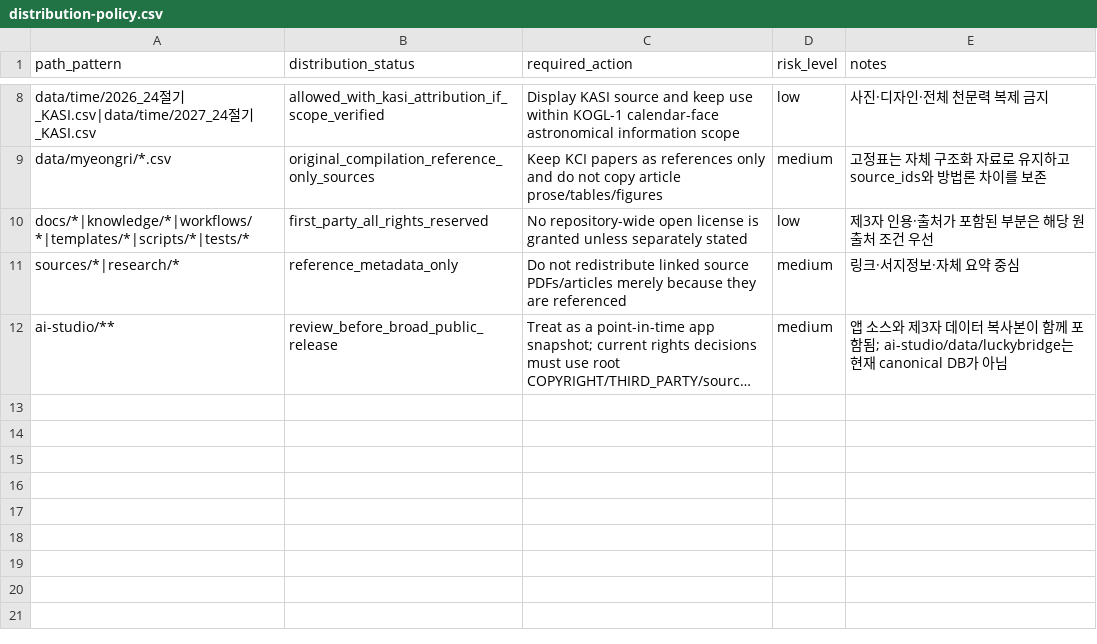
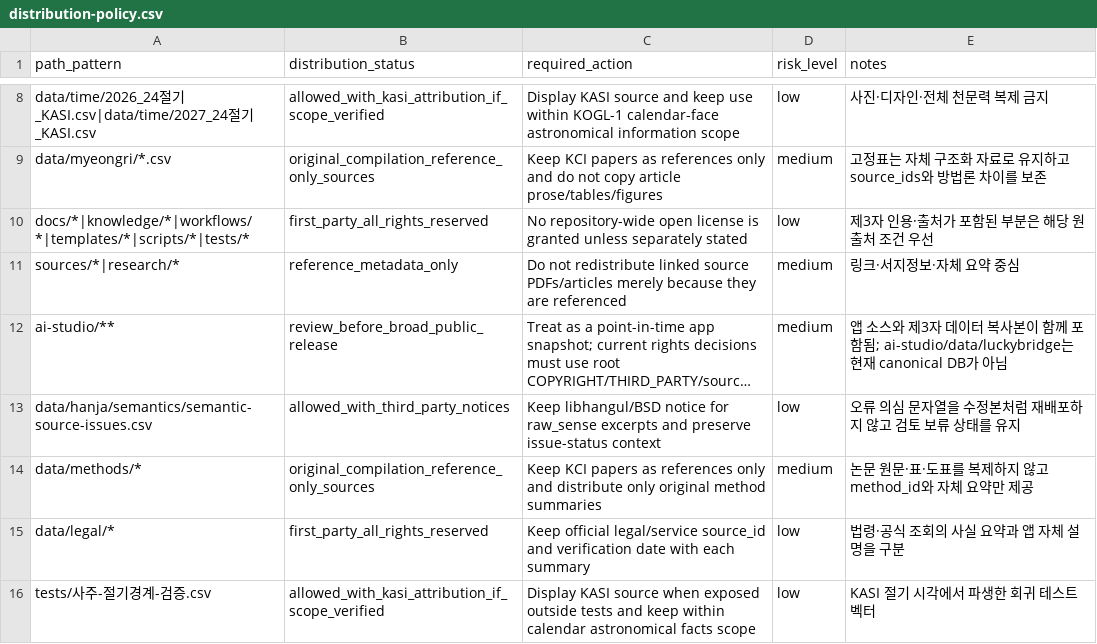
Before and after one commit to LUCKYBRIDGE/name, a CSV file: data/meta/distribution-policy.csv, drawn as a sheet; only a part is shown, gaps mark what is left out; long unchanged cells end in …; the diff names each change by its address in the sheet, - before the commit and + after, or states it on an @@ line.

```diff
--- a/data/meta/distribution-policy.csv
+++ b/data/meta/distribution-policy.csv
+row 13: data/hanja/semantics/semantic-source-issues.csv | allowed_with_third_party_notices | Keep libhangul/BSD notice for raw_sense excerpts and preserve issue-status context | low | 오류 의심 문자열을 수정본처럼 재배포하지 않고 검토 보류 상태를 유지
+row 14: data/methods/* | original_compilation_reference_only_sources | Keep KCI papers as references only and distribute only original method summaries | medium | 논문 원문·표·도표를 복제하지 않고 method_id와 자체 요약만 제공
+row 15: data/legal/* | first_party_all_rights_reserved | Keep official legal/service source_id and verification date with each summary | low | 법령·공식 조회의 사실 요약과 앱 자체 설명을 구분
+row 16: tests/사주-절기경계-검증.csv | allowed_with_kasi_attribution_if_scope_verified | Display KASI source when exposed outside tests and keep within calendar astronomical facts scope | low | KASI 절기 시각에서 파생한 회귀 테스트 벡터
```
Also changed, not shown: data/meta/source-audit.csv, data/meta/source-rights.csv, 24 other files.
